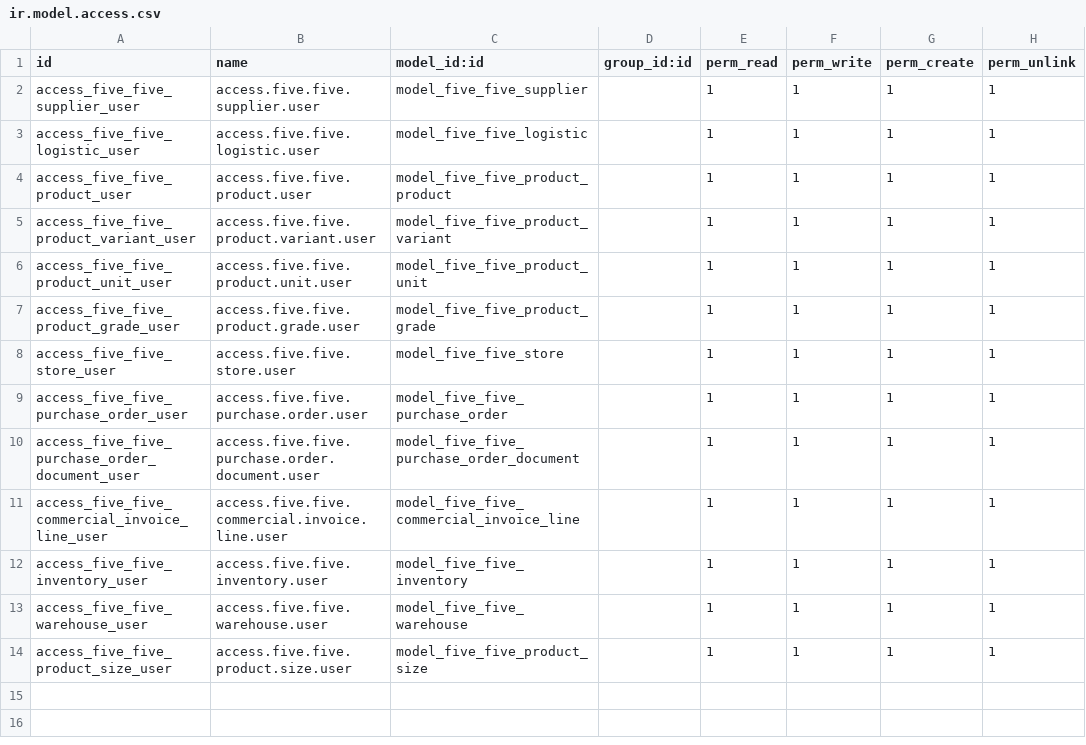
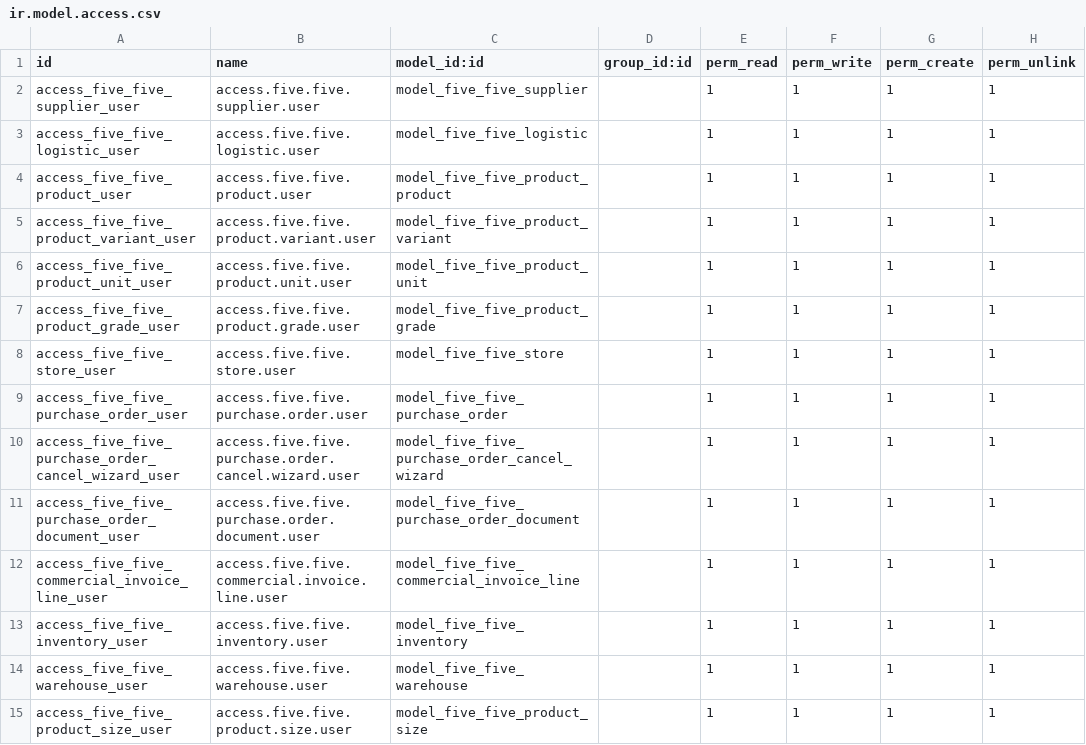
Before and after one commit to Life-Cycle-Dev/fivefive-odoo, a CSV file: src/fivefive_custom/security/ir.model.access.csv, drawn as a sheet; the diff names each change by its address in the sheet, - before the commit and + after, or states it on an @@ line.

Commit message:
add action cancel

```diff
--- a/src/fivefive_custom/security/ir.model.access.csv
+++ b/src/fivefive_custom/security/ir.model.access.csv
+row 10: access_five_five_purchase_order_cancel_wizard_user | access.five.five.purchase.order.cancel.wizard.user | model_five_five_purchase_order_cancel_wizard |  | 1 | 1 | 1 | 1
```
Also changed, not shown: 9 other files.
